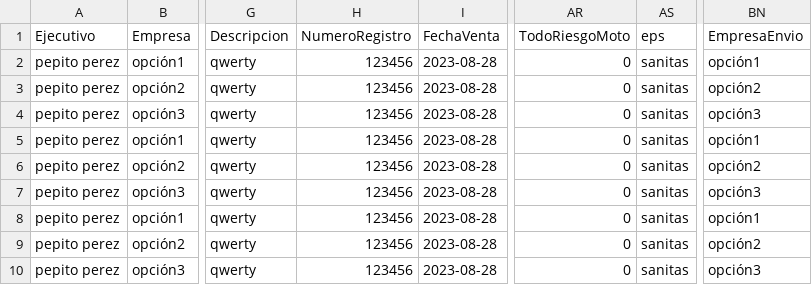
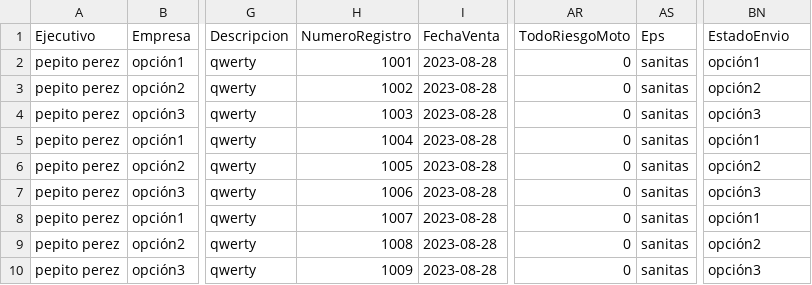
Before and after one commit to kmcarvajal/Formulario, a CSV file: Archivos de la bd/file.csv, drawn as a sheet; only a part is shown, gaps mark what is left out; the diff names each change by its address in the sheet, - before the commit and + after, or states it on an @@ line.

Commit message:
se agregó la edición de registros

```diff
--- a/Archivos de la bd/file.csv
+++ b/Archivos de la bd/file.csv
-AS1: eps
+AS1: Eps
-BN1: EmpresaEnvio
+BN1: EstadoEnvio
-H2 (NumeroRegistro): 123456
+H2 (NumeroRegistro): 1001
-H3 (NumeroRegistro): 123456
+H3 (NumeroRegistro): 1002
-H4 (NumeroRegistro): 123456
+H4 (NumeroRegistro): 1003
-H5 (NumeroRegistro): 123456
+H5 (NumeroRegistro): 1004
-H6 (NumeroRegistro): 123456
+H6 (NumeroRegistro): 1005
-H7 (NumeroRegistro): 123456
+H7 (NumeroRegistro): 1006
-H8 (NumeroRegistro): 123456
+H8 (NumeroRegistro): 1007
-H9 (NumeroRegistro): 123456
+H9 (NumeroRegistro): 1008
-H10 (NumeroRegistro): 123456
+H10 (NumeroRegistro): 1009
```
Also changed, not shown: 8 other files.
